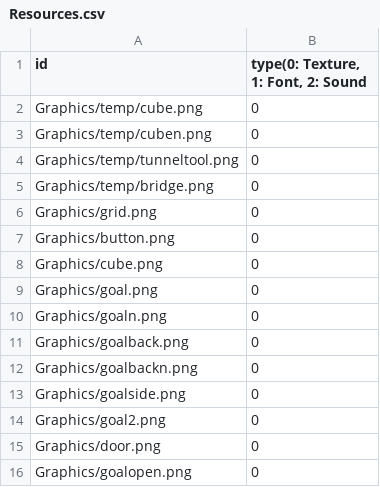
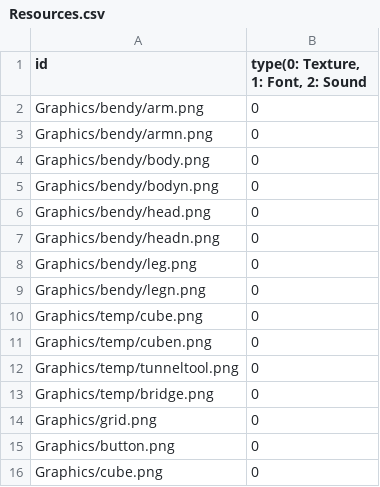
Before and after one commit to sowsky/Portal, a CSV file: sfml-template-bin/Resources.csv, drawn as a sheet; only a part is shown; the shorter side is filled out with more unchanged rows.

```diff
--- a/sfml-template-bin/Resources.csv
+++ b/sfml-template-bin/Resources.csv
@@ -1,2 +1,10 @@
 id,"type(0: Texture, 1: Font, 2: Sound "
+Graphics/bendy/arm.png,0
+Graphics/bendy/armn.png,0
+Graphics/bendy/body.png,0
+Graphics/bendy/bodyn.png,0
+Graphics/bendy/head.png,0
+Graphics/bendy/headn.png,0
+Graphics/bendy/leg.png,0
+Graphics/bendy/legn.png,0
 Graphics/temp/cube.png,0
```
Also changed, not shown: 17 other files.
